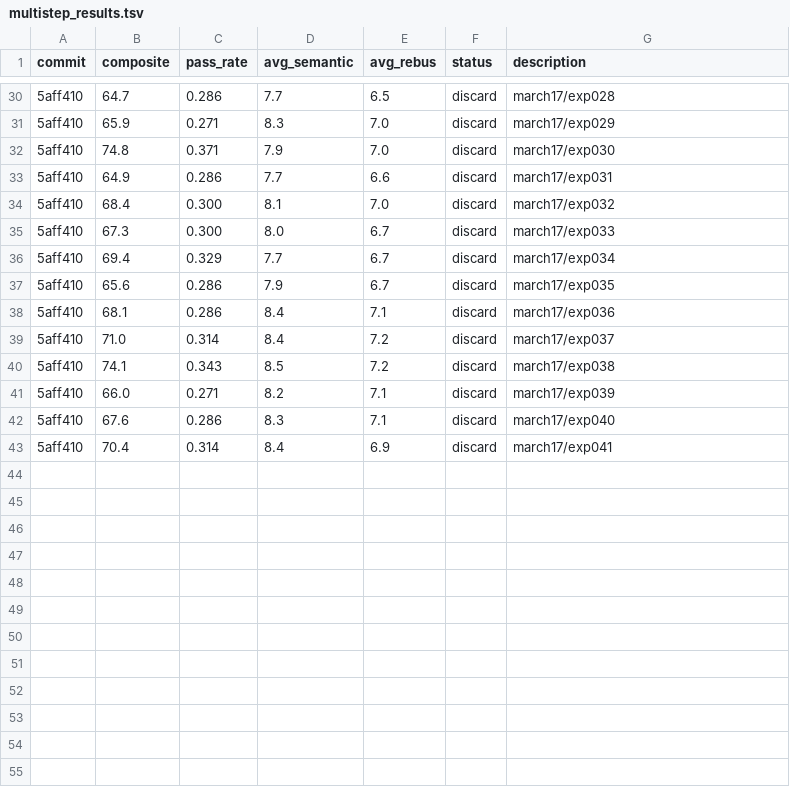
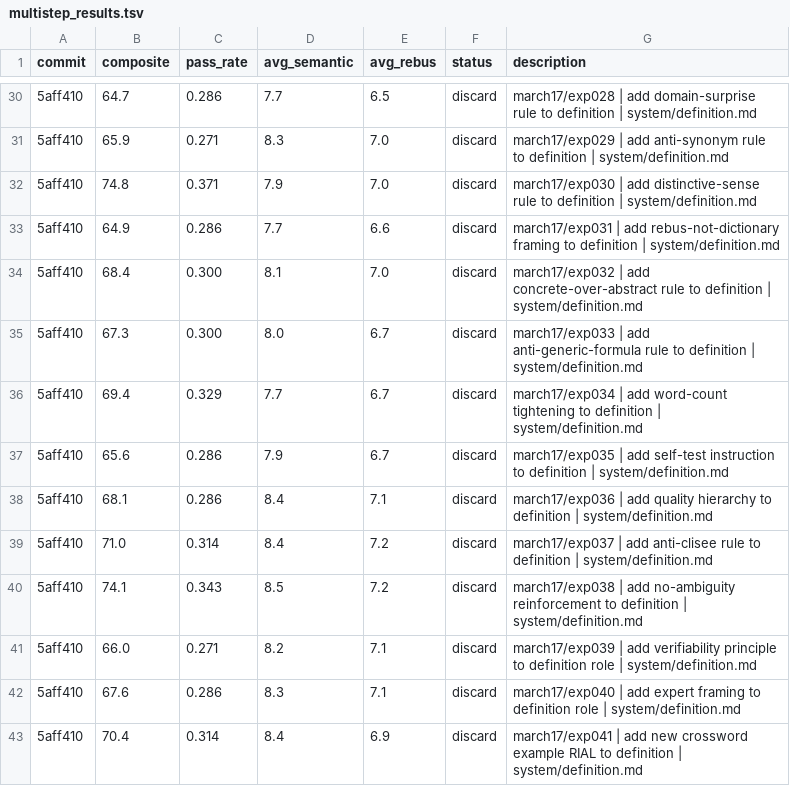
Before and after one commit to fabian20ro/generator-rebus, a TSV file: generator/assessment/multistep_results.tsv, drawn as a sheet; only a part is shown, gaps mark what is left out; the diff covers the shown part only; the diff names each change by its address in the sheet, - before the commit and + after, or states it on an @@ line.

Commit message:
Add rich experiment metadata and improved verification flow
* Introduce `build_assessment_description` to produce human‑readable experiment labels that include name, short description and target file.
* Store these labels in TSV logs and assessment output for easier tracking.
* Pass grammatical word type through the verify pipeline:
  * Update `_build_verify_prompt` and helper `_word_type_line`.
  * Propagate `word_type` from clues to `verify_definition`.
  * Update user template and system prompts to include a grammatical‑form check.
* Add new verification tests for word‑type handling and prompt content.
* Refactor `run_assessment` to use the new description helper, log each experiment’s result, and create per‑experiment log files.
* Add Git helpers (`git_current_branch`, `git_stage_commit_push`) for future automation (no direct changes to tests).
* Update experiment definitions and TSV entries to include richer descriptions.
* Minor adjustments to prompts and rate logic for grammatical‑form penalties.

```diff
--- a/generator/assessment/multistep_results.tsv
+++ b/generator/assessment/multistep_results.tsv
-G30 (description): march17/exp028
+G30 (description): march17/exp028 | add domain-surprise rule to definition | system/definition.md
-G31 (description): march17/exp029
+G31 (description): march17/exp029 | add anti-synonym rule to definition | system/definition.md
-G32 (description): march17/exp030
+G32 (description): march17/exp030 | add distinctive-sense rule to definition | system/definition.md
-G33 (description): march17/exp031
+G33 (description): march17/exp031 | add rebus-not-dictionary framing to definition | system/definition.md
-G34 (description): march17/exp032
+G34 (description): march17/exp032 | add concrete-over-abstract rule to definition | system/definition.md
-G35 (description): march17/exp033
+G35 (description): march17/exp033 | add anti-generic-formula rule to definition | system/definition.md
-G36 (description): march17/exp034
+G36 (description): march17/exp034 | add word-count tightening to definition | system/definition.md
-G37 (description): march17/exp035
+G37 (description): march17/exp035 | add self-test instruction to definition | system/definition.md
-G38 (description): march17/exp036
+G38 (description): march17/exp036 | add quality hierarchy to definition | system/definition.md
-G39 (description): march17/exp037
+G39 (description): march17/exp037 | add anti-clisee rule to definition | system/definition.md
-G40 (description): march17/exp038
+G40 (description): march17/exp038 | add no-ambiguity reinforcement to definition | system/definition.md
-G41 (description): march17/exp039
+G41 (description): march17/exp039 | add verifiability principle to definition role | system/definition.md
-G42 (description): march17/exp040
+G42 (description): march17/exp040 | add expert framing to definition role | system/definition.md
-G43 (description): march17/exp041
+G43 (description): march17/exp041 | add new crossword example RIAL to definition | system/definition.md
```
Also changed, not shown: 27 edited cells elsewhere in this file, 13 other files.
